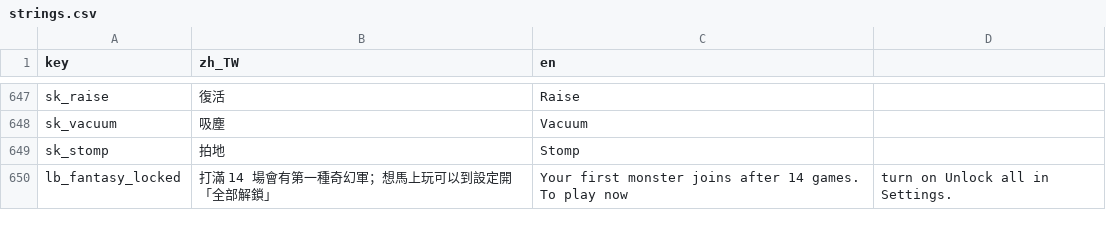
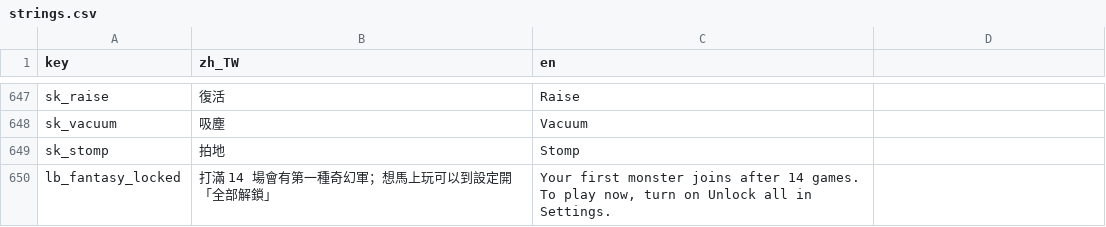
Before and after one commit to timmyweistudy-design/no-take-backs, a CSV file: game/data/strings.csv, drawn as a sheet; only a part is shown, gaps mark what is left out.

```diff
--- a/game/data/strings.csv
+++ b/game/data/strings.csv
@@ -650,2 +650,2 @@ sk_vacuum,吸塵,Vacuum
 sk_stomp,拍地,Stomp
-lb_fantasy_locked,打滿 14 場會有第一種奇幻軍；想馬上玩可以到設定開「全部解鎖」,Your first monster joins after 14 games. To play now, turn on Unlock all in Settings.
+lb_fantasy_locked,打滿 14 場會有第一種奇幻軍；想馬上玩可以到設定開「全部解鎖」,"Your first monster joins after 14 games. To play now, turn on Unlock all in Settings."
```
